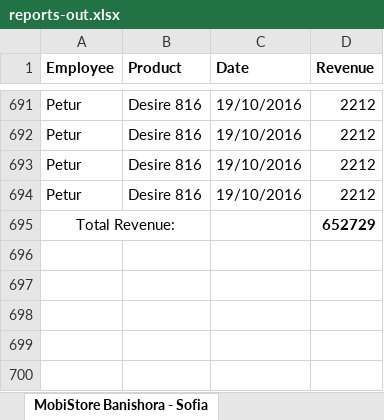
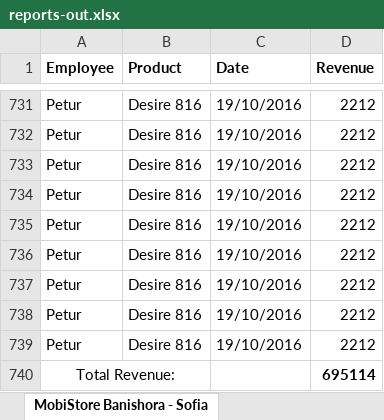
Before and after one commit to ikupenov/MobiStore, an Excel workbook: MobiStore/Data/Reports/Output/Excel/reports-out.xlsx, sheet MobiStore Banishora - Sofia, drawn as a sheet; only a part is shown, gaps mark what is left out; values as stored, in another font and other column widths than the file's, no borders; addresses are those after the commit; the diff covers the shown part only; the diff names each change by its address in the sheet, - before the commit and + after, or states it on an @@ line.

```diff
--- a/MobiStore/Data/Reports/Output/Excel/reports-out.xlsx (sheet MobiStore Banishora - Sofia)
+++ b/MobiStore/Data/Reports/Output/Excel/reports-out.xlsx (sheet MobiStore Banishora - Sofia)
+row 735: Petur | Desire 816 | 19/10/2016 | 2212
+row 736: Petur | Desire 816 | 19/10/2016 | 2212
+row 737: Petur | Desire 816 | 19/10/2016 | 2212
+row 738: Petur | Desire 816 | 19/10/2016 | 2212
+row 739: Petur | Desire 816 | 19/10/2016 | 2212
-D740 (Revenue): 652729
+D740 (Revenue): 695114
```
Also changed, not shown: 40 added rows elsewhere in this sheet, sheet MobiStore Mladost - Sofia, sheet MobiStore Dragoman - Sofia, 3 other files.
